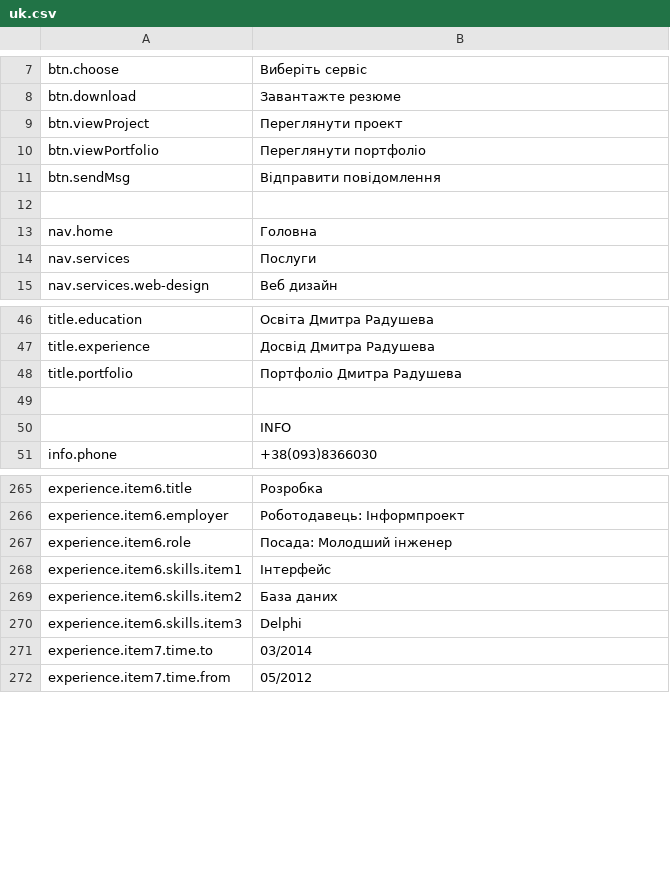
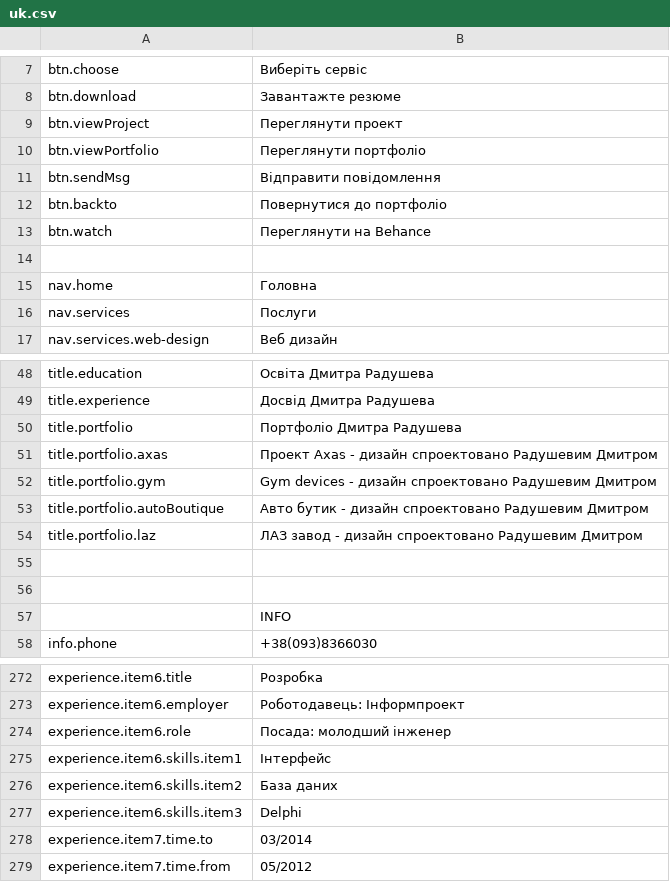
Before and after one commit to darv86/webdesignok, a CSV file: src/content/uk.csv, drawn as a sheet; only a part is shown, gaps mark what is left out; the diff covers the shown part only.

```diff
--- a/src/content/uk.csv
+++ b/src/content/uk.csv
@@ -11,2 +11,4 @@ btn.viewPortfolio,Переглянути портфоліо
 btn.sendMsg,Відправити повідомлення
+btn.backto,Повернутися до портфоліо
+btn.watch,Переглянути на Behance
 ,
@@ -48,2 +50,7 @@ title.experience,Досвід Дмитра Радушева
 title.portfolio,Портфоліо Дмитра Радушева
+title.portfolio.axas,Проект Axas - дизайн спроектовано Радушевим Дмитром
+title.portfolio.gym,Gym devices - дизайн спроектовано Радушевим Дмитром
+title.portfolio.autoBoutique,Авто бутик - дизайн спроектовано Радушевим Дмитром
+title.portfolio.laz,ЛАЗ завод - дизайн спроектовано Радушевим Дмитром
+,
 ,
@@ -266,3 +273,3 @@ experience.item6.title,Розробка
 experience.item6.employer,Роботодавець: Інформпроект
-experience.item6.role,Посада: Молодший інженер
+experience.item6.role,Посада: молодший інженер
 experience.item6.skills.item1,Інтерфейс
```
Also changed, not shown: 33 added rows elsewhere in this file, src/content/en.csv, src/content/es.csv, 3 other files.
